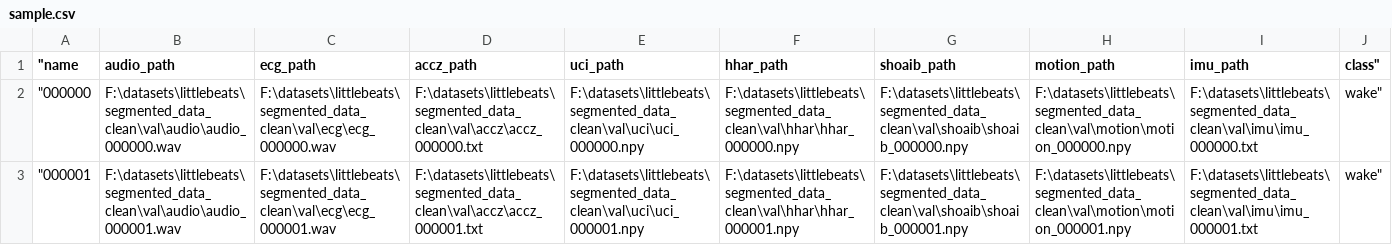
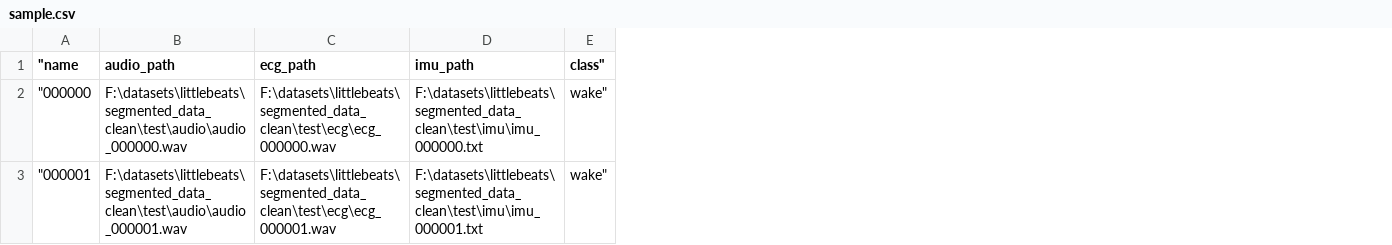
Before and after one commit to kaichieh121/LittleBeatsPrelim, a CSV file: manifest/sample.csv, drawn as a sheet; removed rows and columns are numbered as before the commit, all else as after; the diff names each change by its address in the sheet, - before the commit and + after, or states it on an @@ line.

```diff
--- a/manifest/sample.csv
+++ b/manifest/sample.csv
-column D (accz_path), rows 2-3: F:\datasets\littlebeats\segmented_data_clean\val\accz\accz_000000.txt | F:\datasets\littlebeats\segmented_data_clean\val\accz\accz_000001.txt
-column E (uci_path), rows 2-3: F:\datasets\littlebeats\segmented_data_clean\val\uci\uci_000000.npy | F:\datasets\littlebeats\segmented_data_clean\val\uci\uci_000001.npy
-column F (hhar_path), rows 2-3: F:\datasets\littlebeats\segmented_data_clean\val\hhar\hhar_000000.npy | F:\datasets\littlebeats\segmented_data_clean\val\hhar\hhar_000001.npy
-column G (shoaib_path), rows 2-3: F:\datasets\littlebeats\segmented_data_clean\val\shoaib\shoaib_000000.npy | F:\datasets\littlebeats\segmented_data_clean\val\shoaib\shoaib_000001.npy
-column H (motion_path), rows 2-3: F:\datasets\littlebeats\segmented_data_clean\val\motion\motion_000000.npy | F:\datasets\littlebeats\segmented_data_clean\val\motion\motion_000001.npy
-B2 (audio_path): F:\datasets\littlebeats\segmented_data_clean\val\audio\audio_000000.wav
+B2 (audio_path): F:\datasets\littlebeats\segmented_data_clean\test\audio\audio_000000.wav
-C2 (ecg_path): F:\datasets\littlebeats\segmented_data_clean\val\ecg\ecg_000000.wav
+C2 (ecg_path): F:\datasets\littlebeats\segmented_data_clean\test\ecg\ecg_000000.wav
-D2 (imu_path): F:\datasets\littlebeats\segmented_data_clean\val\imu\imu_000000.txt
+D2 (imu_path): F:\datasets\littlebeats\segmented_data_clean\test\imu\imu_000000.txt
-B3 (audio_path): F:\datasets\littlebeats\segmented_data_clean\val\audio\audio_000001.wav
+B3 (audio_path): F:\datasets\littlebeats\segmented_data_clean\test\audio\audio_000001.wav
-C3 (ecg_path): F:\datasets\littlebeats\segmented_data_clean\val\ecg\ecg_000001.wav
+C3 (ecg_path): F:\datasets\littlebeats\segmented_data_clean\test\ecg\ecg_000001.wav
-D3 (imu_path): F:\datasets\littlebeats\segmented_data_clean\val\imu\imu_000001.txt
+D3 (imu_path): F:\datasets\littlebeats\segmented_data_clean\test\imu\imu_000001.txt
```
Also changed, not shown: 6 other files.
